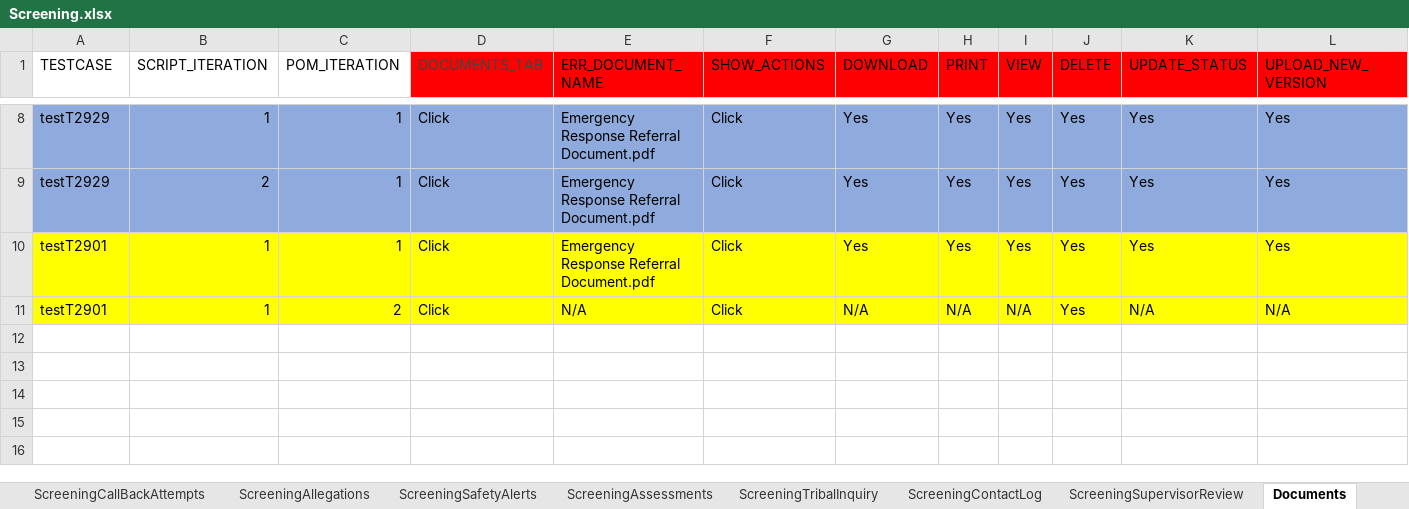
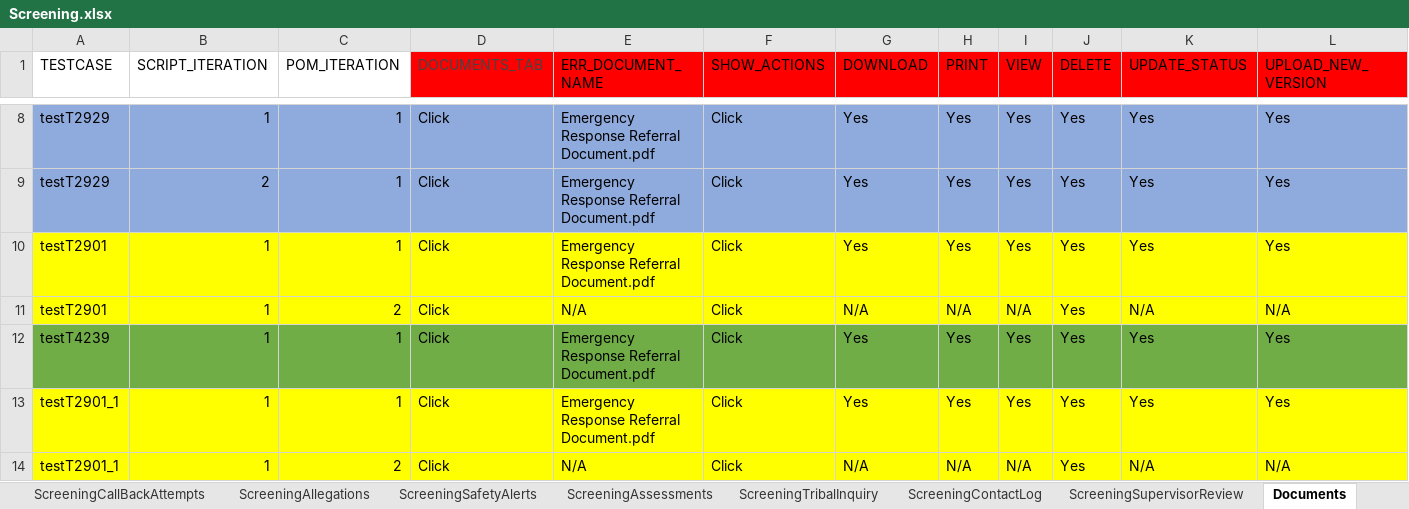
Before and after one commit to Yaswanthkumar-Naidu/TestDataExcel, an Excel workbook: Screening.xlsx, sheet Documents, drawn as a sheet; only a part is shown, gaps mark what is left out; values as stored, in another font and other column widths than the file's, no borders; rows hold the shown columns only; the diff names each change by its address in the sheet, - before the commit and + after, or states it on an @@ line.

```diff
--- a/Screening.xlsx (sheet Documents)
+++ b/Screening.xlsx (sheet Documents)
+row 12: testT4239 | 1 | 1 | Click | Emergency Response Referral Document.pdf | Click | Yes | Yes | Yes | Yes | Yes | Yes
+row 13: testT2901_1 | 1 | 1 | Click | Emergency Response Referral Document.pdf | Click | Yes | Yes | Yes | Yes | Yes | Yes
+row 14: testT2901_1 | 1 | 2 | Click | N/A | Click | N/A | N/A | N/A | Yes | N/A | N/A
```
Also changed, not shown: sheet ScreeningDetails, sheet ScreeningValidatePerson, sheet ScreeningPersons, sheet ScreeningTribalInquiry, sheet ScreeningContactLog, sheet ScreeningCallBackAttempts, 11 more sheets, Common.xlsx, ScriptMasterSheet.xlsx.
